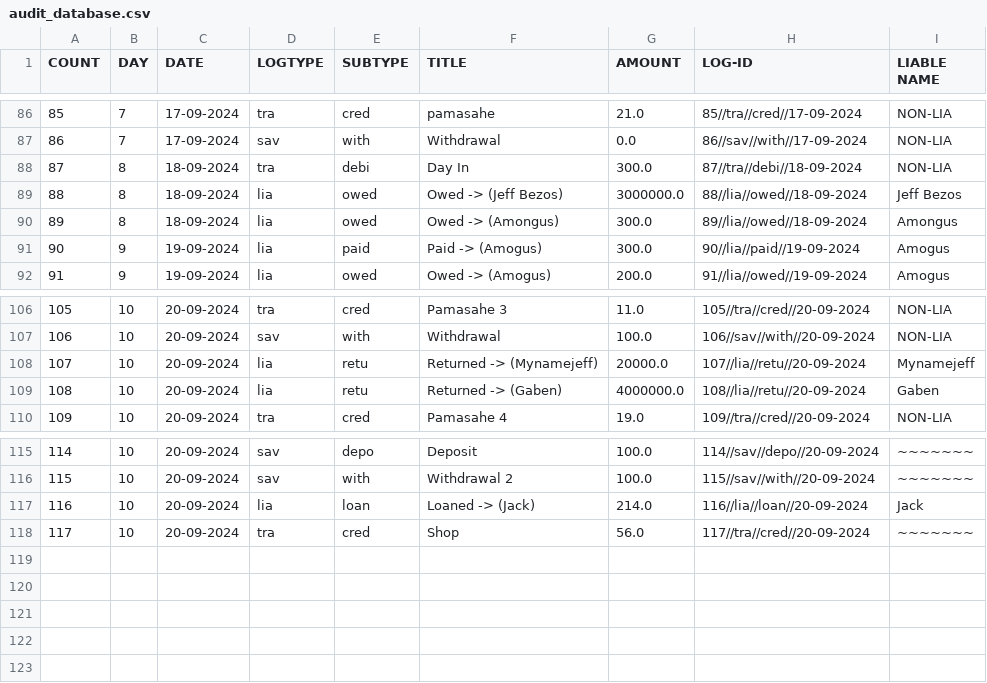
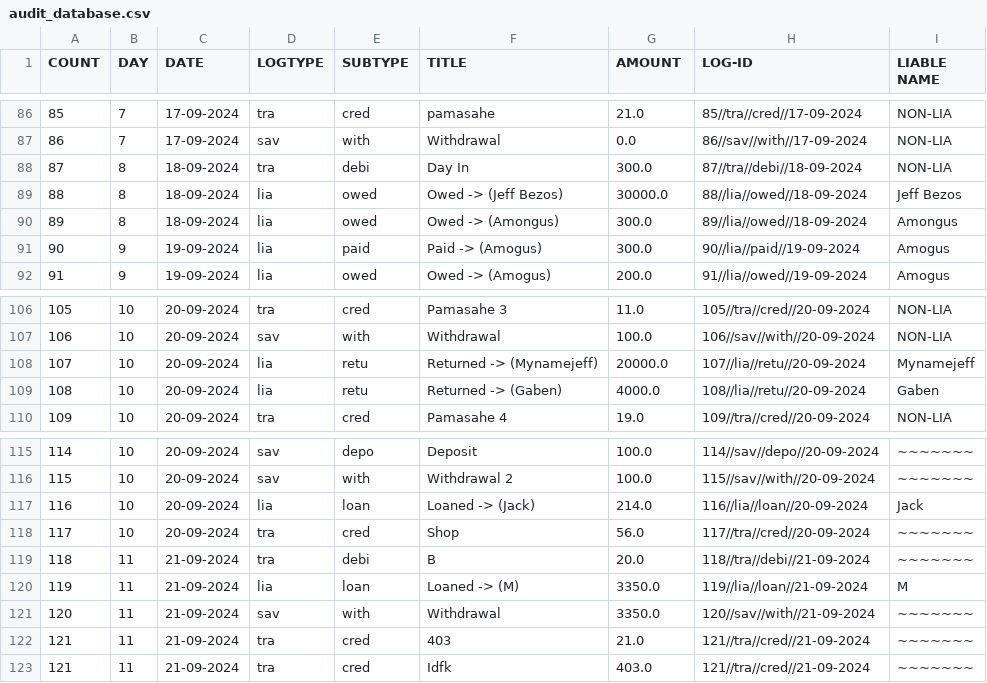
Before and after one commit to Kusugaki/GIT_PROJECTS, a CSV file: PROJECT-T/audit_database.csv, drawn as a sheet; only a part is shown, gaps mark what is left out; the diff names each change by its address in the sheet, - before the commit and + after, or states it on an @@ line.

```diff
--- a/PROJECT-T/audit_database.csv
+++ b/PROJECT-T/audit_database.csv
-G89 (AMOUNT): 3000000.0
+G89 (AMOUNT): 30000.0
-G109 (AMOUNT): 4000000.0
+G109 (AMOUNT): 4000.0
+row 119: 118 | 11 | 21-09-2024 | tra | debi | B | 20.0 | 118//tra//debi//21-09-2024 | ~~~~~~~
+row 120: 119 | 11 | 21-09-2024 | lia | loan | Loaned -> (M) | 3350.0 | 119//lia//loan//21-09-2024 | M
+row 121: 120 | 11 | 21-09-2024 | sav | with | Withdrawal | 3350.0 | 120//sav//with//21-09-2024 | ~~~~~~~
+row 122: 121 | 11 | 21-09-2024 | tra | cred | 403 | 21.0 | 121//tra//cred//21-09-2024 | ~~~~~~~
+row 123: 121 | 11 | 21-09-2024 | tra | cred | Idfk | 403.0 | 121//tra//cred//21-09-2024 | ~~~~~~~
```
Also changed, not shown: 3 other files.
